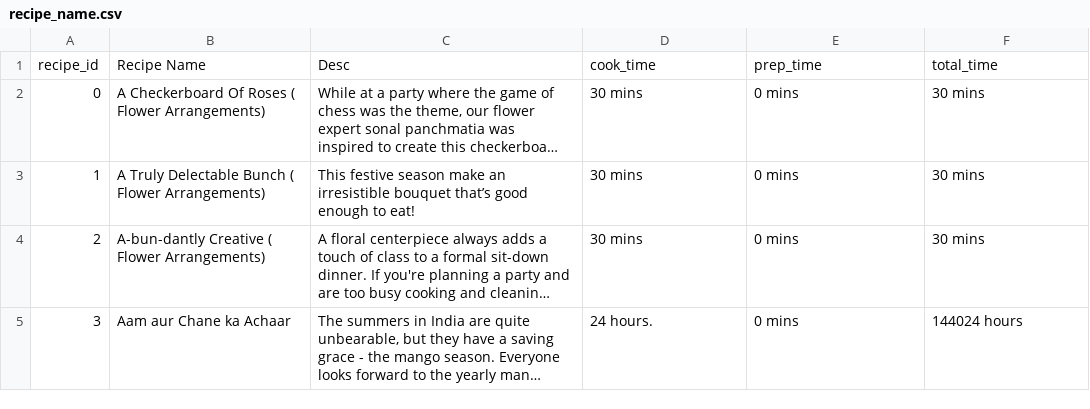
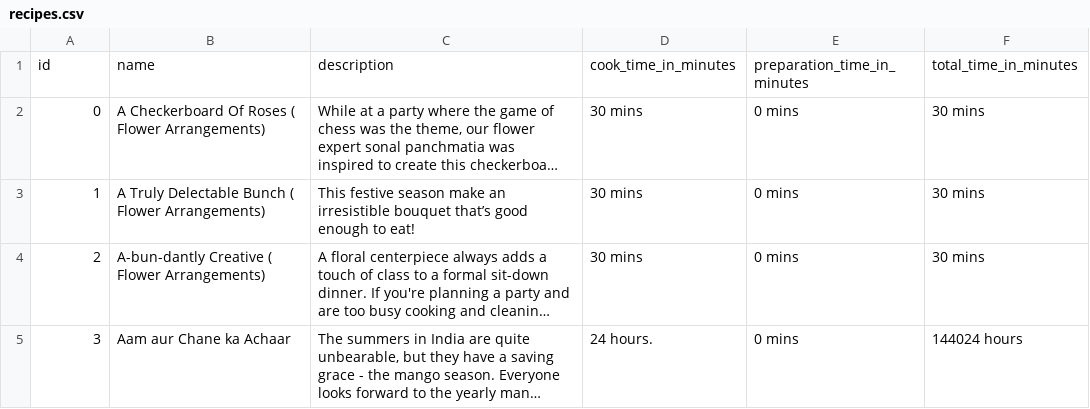
Before and after one commit to SamhitaWiki/food-science, a CSV file: tarla-dalal-com/recipes.csv (was tarla-dalal-com/recipe_name.csv), drawn as a sheet; only a part is shown; long unchanged cells end in …; removed rows and columns are numbered as before the commit, all else as after; the diff names each change by its address in the sheet, - before the commit and + after, or states it on an @@ line.

Commit message:
Update and rename recipe_name.csv to recipes.csv

```diff
--- a/tarla-dalal-com/recipe_name.csv
+++ b/tarla-dalal-com/recipes.csv
-row 1: recipe_id | Recipe Name | Desc | cook_time | prep_time | total_time
+row 1: id | name | description | cook_time_in_minutes | preparation_time_in_minutes | total_time_in_minutes
```
